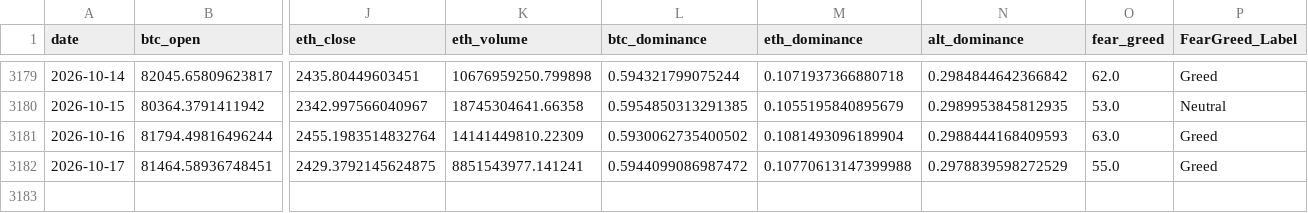
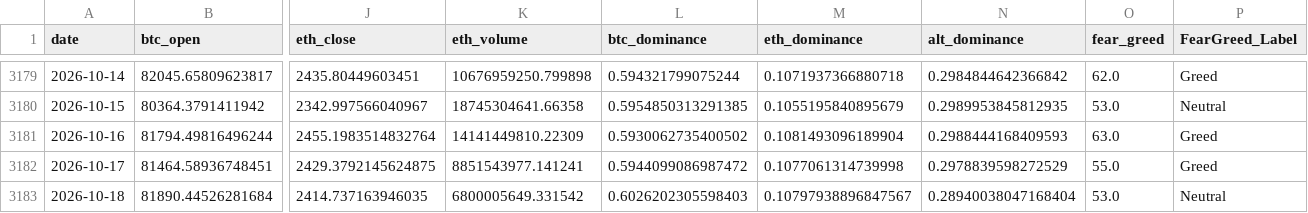
Before and after one commit to josean9/TFG_ETH_FORECAST, a CSV file: data/csv/raw/df_merged.csv, drawn as a sheet; only a part is shown, gaps mark what is left out; rows hold the shown columns only; the diff names each change by its address in the sheet, - before the commit and + after, or states it on an @@ line.

```diff
--- a/data/csv/raw/df_merged.csv
+++ b/data/csv/raw/df_merged.csv
-M3182 (eth_dominance): 0.10770613147399988
+M3182 (eth_dominance): 0.1077061314739998
+row 3183: 2026-10-18 | 81890.44526281684 | 2414.737163946035 | 6800005649.331542 | 0.6026202305598403 | 0.10797938896847567 | 0.28940038047168404 | 53.0 | Neutral
```
Also changed, not shown: data/csv/raw/regimenes.csv, 1 other file.
